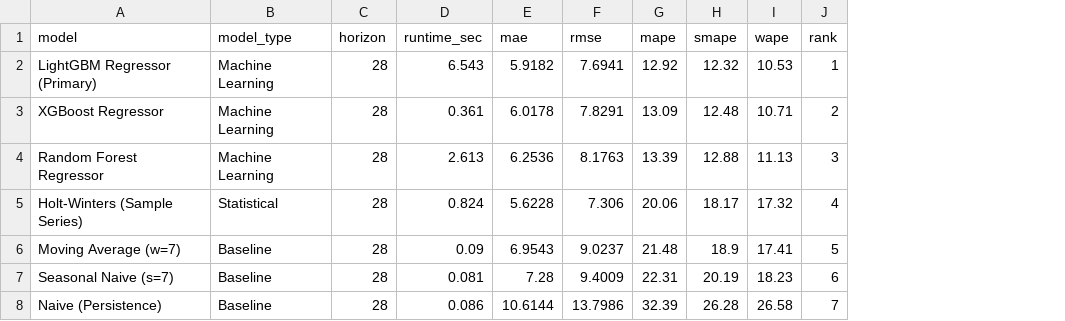
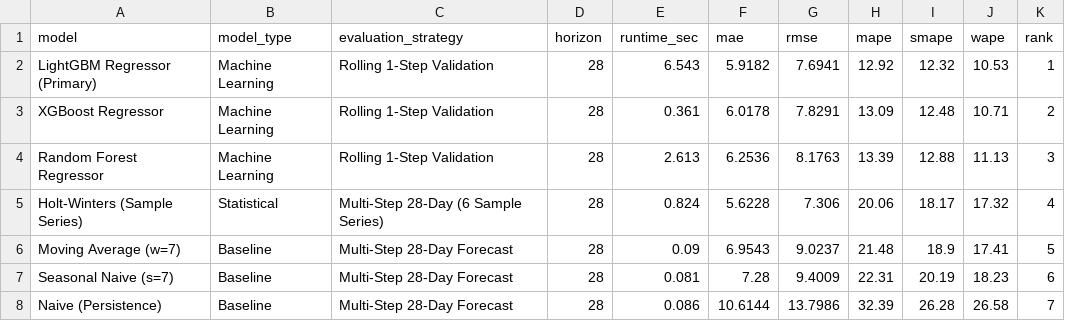
Before and after one commit to thrilokmanjunath/ChronosCast, a CSV file: artifacts/metrics/leaderboard.csv, drawn as a sheet; the diff names each change by its address in the sheet, - before the commit and + after, or states it on an @@ line.

Commit message:
fix: implement recursive multi-step forecasting, autocorrelation inventory scaling, and backtesting regression tests

```diff
--- a/artifacts/metrics/leaderboard.csv
+++ b/artifacts/metrics/leaderboard.csv
+column C (evaluation_strategy), rows 2-8: Rolling 1-Step Validation | Rolling 1-Step Validation | Rolling 1-Step Validation | Multi-Step 28-Day (6 Sample Series) | Multi-Step 28-Day Forecast | Multi-Step 28-Day Forecast | Multi-Step 28-Day Forecast
```
Also changed, not shown: 5 other files.
